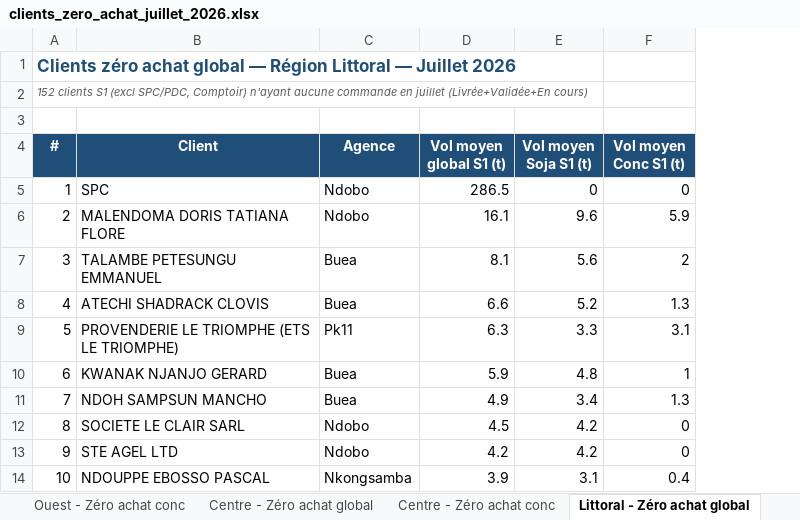
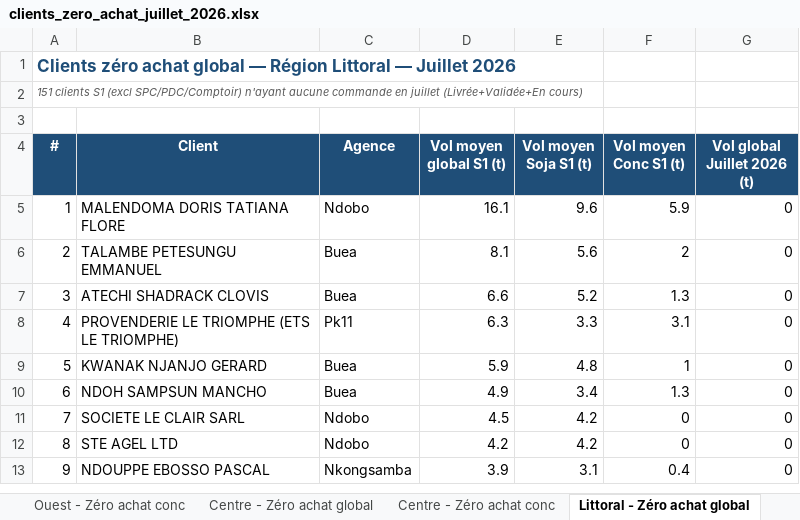
Before and after one commit to frwil/njs-sales-analysis, an Excel workbook: download/clients_zero_achat_juillet_2026.xlsx, sheet Littoral - Zéro achat global, drawn as a sheet; only a part is shown; values as stored, in another font and other column widths than the file's, no borders; removed rows and columns are numbered as before the commit, all else as after; the diff names each change by its address in the sheet, - before the commit and + after, or states it on an @@ line.

```diff
--- a/download/clients_zero_achat_juillet_2026.xlsx (sheet Littoral - Zéro achat global)
+++ b/download/clients_zero_achat_juillet_2026.xlsx (sheet Littoral - Zéro achat global)
+column G (Vol global Juillet 2026 (t)), rows 5-13: all 0
@@ column A (#) renumbered from row 2 down @@
-row 5: 1 | SPC | Ndobo | 286.5 | 0 | 0
```
Also changed, not shown: sheet Ouest - Zéro achat global, sheet Centre - Zéro achat global, sheet Synthèse, sheet Ouest - Zéro achat conc, sheet Littoral - Zéro achat conc, sheet Centre - Zéro achat conc.
